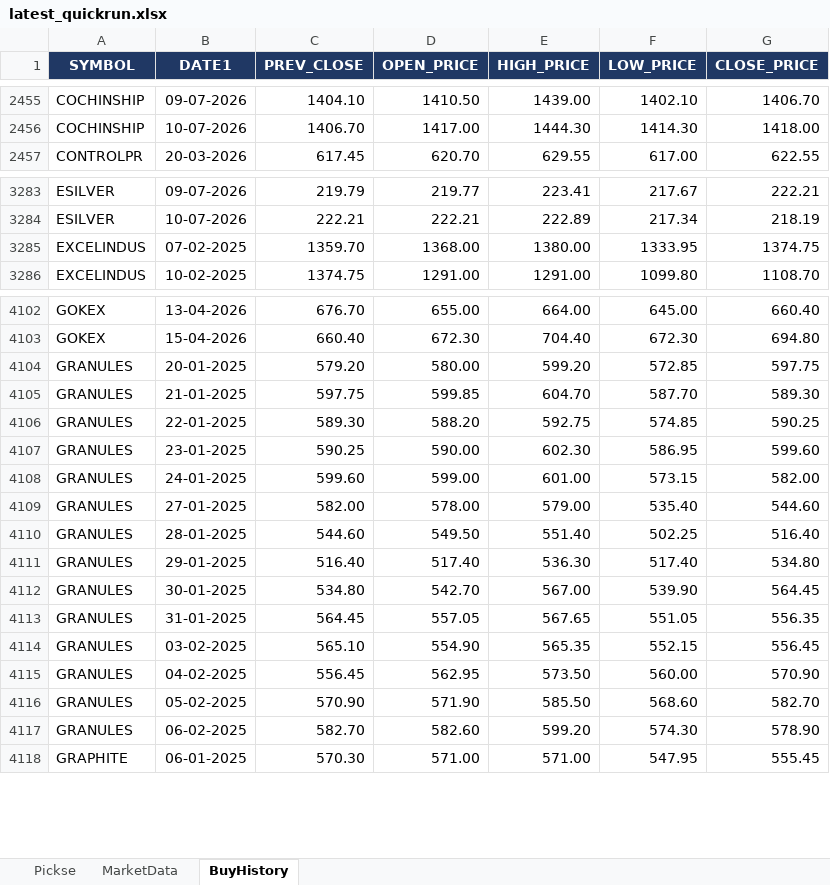
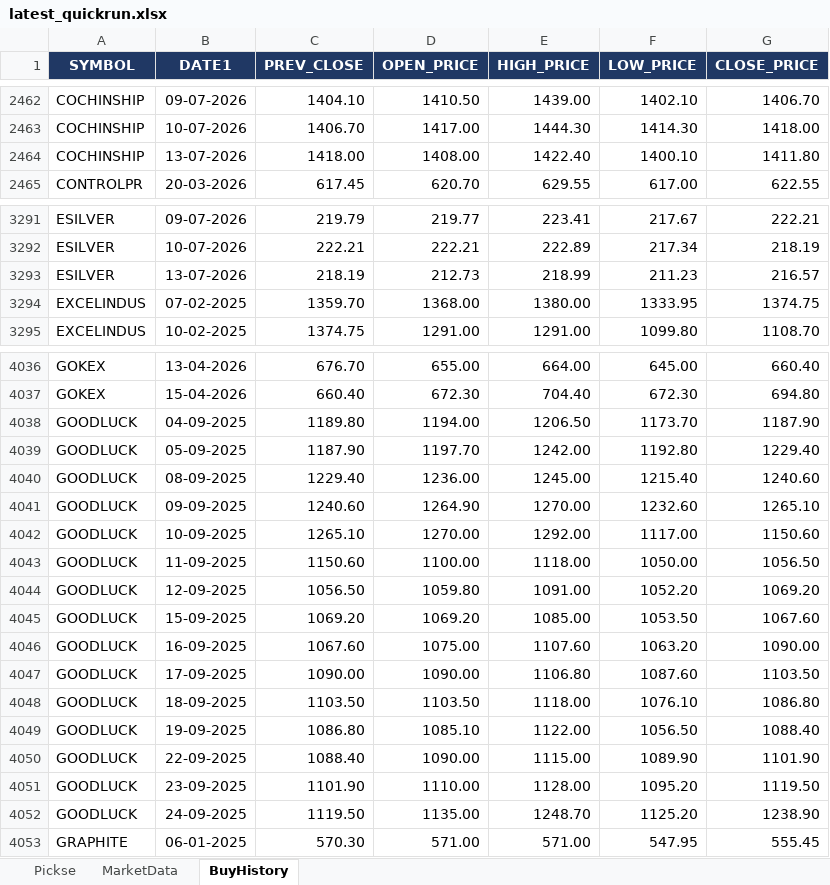
Before and after one commit to spurandhar0/nse-btst-dashboard, an Excel workbook: latest_quickrun.xlsx, sheet BuyHistory, drawn as a sheet; only a part is shown, gaps mark what is left out; values as stored, in another font and other column widths than the file's, no borders; removed rows and columns are numbered as before the commit, all else as after; the diff covers the shown part only; the diff names each change by its address in the sheet, - before the commit and + after, or states it on an @@ line.

```diff
--- a/latest_quickrun.xlsx (sheet BuyHistory)
+++ b/latest_quickrun.xlsx (sheet BuyHistory)
+row 2464: COCHINSHIP | 13-07-2026 | 1418.00 | 1408.00 | 1422.40 | 1400.10 | 1411.80
+row 3293: ESILVER | 13-07-2026 | 218.19 | 212.73 | 218.99 | 211.23 | 216.57
-row 4104: GRANULES | 20-01-2025 | 579.20 | 580.00 | 599.20 | 572.85 | 597.75
-row 4105: GRANULES | 21-01-2025 | 597.75 | 599.85 | 604.70 | 587.70 | 589.30
-row 4106: GRANULES | 22-01-2025 | 589.30 | 588.20 | 592.75 | 574.85 | 590.25
-row 4107: GRANULES | 23-01-2025 | 590.25 | 590.00 | 602.30 | 586.95 | 599.60
-row 4108: GRANULES | 24-01-2025 | 599.60 | 599.00 | 601.00 | 573.15 | 582.00
-row 4109: GRANULES | 27-01-2025 | 582.00 | 578.00 | 579.00 | 535.40 | 544.60
-row 4110: GRANULES | 28-01-2025 | 544.60 | 549.50 | 551.40 | 502.25 | 516.40
-row 4111: GRANULES | 29-01-2025 | 516.40 | 517.40 | 536.30 | 517.40 | 534.80
-row 4112: GRANULES | 30-01-2025 | 534.80 | 542.70 | 567.00 | 539.90 | 564.45
-row 4113: GRANULES | 31-01-2025 | 564.45 | 557.05 | 567.65 | 551.05 | 556.35
-row 4114: GRANULES | 03-02-2025 | 565.10 | 554.90 | 565.35 | 552.15 | 556.45
-row 4115: GRANULES | 04-02-2025 | 556.45 | 562.95 | 573.50 | 560.00 | 570.90
-row 4116: GRANULES | 05-02-2025 | 570.90 | 571.90 | 585.50 | 568.60 | 582.70
-row 4117: GRANULES | 06-02-2025 | 582.70 | 582.60 | 599.20 | 574.30 | 578.90
+row 4038: GOODLUCK | 04-09-2025 | 1189.80 | 1194.00 | 1206.50 | 1173.70 | 1187.90
+row 4039: GOODLUCK | 05-09-2025 | 1187.90 | 1197.70 | 1242.00 | 1192.80 | 1229.40
+row 4040: GOODLUCK | 08-09-2025 | 1229.40 | 1236.00 | 1245.00 | 1215.40 | 1240.60
+row 4041: GOODLUCK | 09-09-2025 | 1240.60 | 1264.90 | 1270.00 | 1232.60 | 1265.10
+row 4042: GOODLUCK | 10-09-2025 | 1265.10 | 1270.00 | 1292.00 | 1117.00 | 1150.60
+row 4043: GOODLUCK | 11-09-2025 | 1150.60 | 1100.00 | 1118.00 | 1050.00 | 1056.50
+row 4044: GOODLUCK | 12-09-2025 | 1056.50 | 1059.80 | 1091.00 | 1052.20 | 1069.20
+row 4045: GOODLUCK | 15-09-2025 | 1069.20 | 1069.20 | 1085.00 | 1053.50 | 1067.60
+row 4046: GOODLUCK | 16-09-2025 | 1067.60 | 1075.00 | 1107.60 | 1063.20 | 1090.00
+row 4047: GOODLUCK | 17-09-2025 | 1090.00 | 1090.00 | 1106.80 | 1087.60 | 1103.50
+row 4048: GOODLUCK | 18-09-2025 | 1103.50 | 1103.50 | 1118.00 | 1076.10 | 1086.80
+row 4049: GOODLUCK | 19-09-2025 | 1086.80 | 1085.10 | 1122.00 | 1056.50 | 1088.40
+row 4050: GOODLUCK | 22-09-2025 | 1088.40 | 1090.00 | 1115.00 | 1089.90 | 1101.90
+row 4051: GOODLUCK | 23-09-2025 | 1101.90 | 1110.00 | 1128.00 | 1095.20 | 1119.50
+row 4052: GOODLUCK | 24-09-2025 | 1119.50 | 1135.00 | 1248.70 | 1125.20 | 1238.90
```
Also changed, not shown: 90 added rows and 120 removed rows elsewhere in this sheet, sheet Pickse, sheet MarketData, 2 other files.
